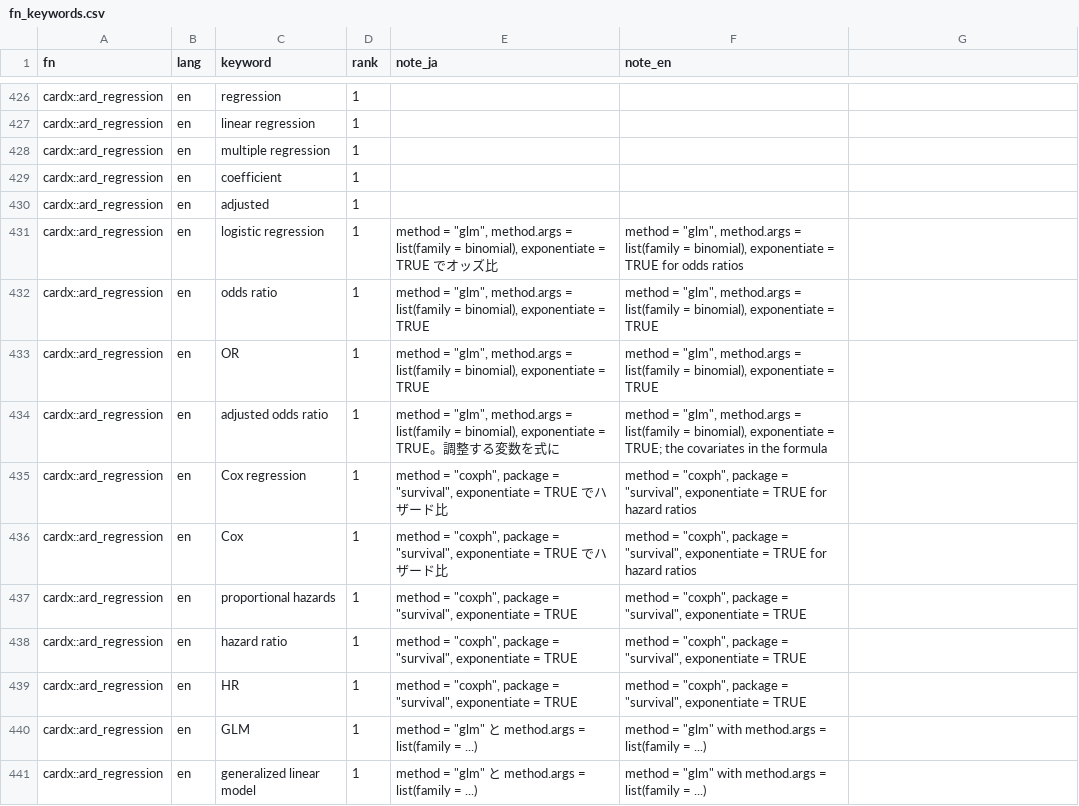
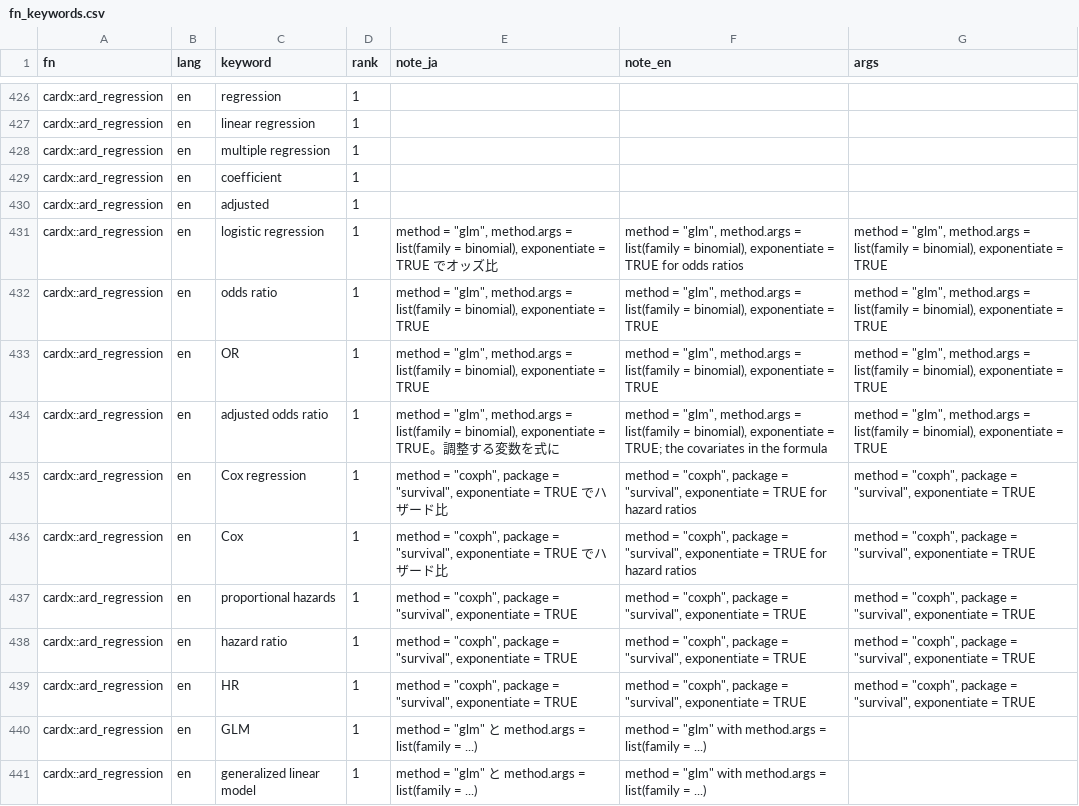
Before and after one commit to ichirio/tflplanner, a CSV file: inst/ard_search/fn_keywords.csv, drawn as a sheet; only a part is shown, gaps mark what is left out; the diff covers the shown part only.

```diff
--- a/inst/ard_search/fn_keywords.csv
+++ b/inst/ard_search/fn_keywords.csv
@@ -1 +1 @@
-fn,lang,keyword,rank,note_ja,note_en
+fn,lang,keyword,rank,note_ja,note_en,args
@@ -431,9 +431,9 @@ cardx::ard_regression,en,adjusted,1,,
-cardx::ard_regression,en,logistic regression,1,"method = ""glm"", method.args = list(family = binomial), exponentiate = TRUE でオッズ比","method = ""glm"", method.args = list(family = binomial), exponentiate = TRUE for odds ratios"
-cardx::ard_regression,en,odds ratio,1,"method = ""glm"", method.args = list(family = binomial), exponentiate = TRUE","method = ""glm"", method.args = list(family = binomial), exponentiate = TRUE"
-cardx::ard_regression,en,OR,1,"method = ""glm"", method.args = list(family = binomial), exponentiate = TRUE","method = ""glm"", method.args = list(family = binomial), exponentiate = TRUE"
-cardx::ard_regression,en,adjusted odds ratio,1,"method = ""glm"", method.args = list(family = binomial), exponentiate = TRUE。調整する変数を式に","method = ""glm"", method.args = list(family = binomial), exponentiate = TRUE; the covariates in the formula"
-cardx::ard_regression,en,Cox regression,1,"method = ""coxph"", package = ""survival"", exponentiate = TRUE でハザード比","method = ""coxph"", package = ""survival"", exponentiate = TRUE for hazard ratios"
-cardx::ard_regression,en,Cox,1,"method = ""coxph"", package = ""survival"", exponentiate = TRUE でハザード比","method = ""coxph"", package = ""survival"", exponentiate = TRUE for hazard ratios"
-cardx::ard_regression,en,proportional hazards,1,"method = ""coxph"", package = ""survival"", exponentiate = TRUE","method = ""coxph"", package = ""survival"", exponentiate = TRUE"
-cardx::ard_regression,en,hazard ratio,1,"method = ""coxph"", package = ""survival"", exponentiate = TRUE","method = ""coxph"", package = ""survival"", exponentiate = TRUE"
-cardx::ard_regression,en,HR,1,"method = ""coxph"", package = ""survival"", exponentiate = TRUE","method = ""coxph"", package = ""survival"", exponentiate = TRUE"
+cardx::ard_regression,en,logistic regression,1,"method = ""glm"", method.args = list(family = binomial), exponentiate = TRUE でオッズ比","method = ""glm"", method.args = list(family = binomial), exponentiate = TRUE for odds ratios","method = ""glm"", method.args = list(family = binomial), exponentiate = TRUE"
+cardx::ard_regression,en,odds ratio,1,"method = ""glm"", method.args = list(family = binomial), exponentiate = TRUE","method = ""glm"", method.args = list(family = binomial), exponentiate = TRUE","method = ""glm"", method.args = list(family = binomial), exponentiate = TRUE"
+cardx::ard_regression,en,OR,1,"method = ""glm"", method.args = list(family = binomial), exponentiate = TRUE","method = ""glm"", method.args = list(family = binomial), exponentiate = TRUE","method = ""glm"", method.args = list(family = binomial), exponentiate = TRUE"
+cardx::ard_regression,en,adjusted odds ratio,1,"method = ""glm"", method.args = list(family = binomial), exponentiate = TRUE。調整する変数を式に","method = ""glm"", method.args = list(family = binomial), exponentiate = TRUE; the covariates in the formula","method = ""glm"", method.args = list(family = binomial), exponentiate = TRUE"
+cardx::ard_regression,en,Cox regression,1,"method = ""coxph"", package = ""survival"", exponentiate = TRUE でハザード比","method = ""coxph"", package = ""survival"", exponentiate = TRUE for hazard ratios","method = ""coxph"", package = ""survival"", exponentiate = TRUE"
+cardx::ard_regression,en,Cox,1,"method = ""coxph"", package = ""survival"", exponentiate = TRUE でハザード比","method = ""coxph"", package = ""survival"", exponentiate = TRUE for hazard ratios","method = ""coxph"", package = ""survival"", exponentiate = TRUE"
+cardx::ard_regression,en,proportional hazards,1,"method = ""coxph"", package = ""survival"", exponentiate = TRUE","method = ""coxph"", package = ""survival"", exponentiate = TRUE","method = ""coxph"", package = ""survival"", exponentiate = TRUE"
+cardx::ard_regression,en,hazard ratio,1,"method = ""coxph"", package = ""survival"", exponentiate = TRUE","method = ""coxph"", package = ""survival"", exponentiate = TRUE","method = ""coxph"", package = ""survival"", exponentiate = TRUE"
+cardx::ard_regression,en,HR,1,"method = ""coxph"", package = ""survival"", exponentiate = TRUE","method = ""coxph"", package = ""survival"", exponentiate = TRUE","method = ""coxph"", package = ""survival"", exponentiate = TRUE"
```
Also changed, not shown: 47 edited cells elsewhere in this file, inst/i18n/strings.csv, 6 other files.
